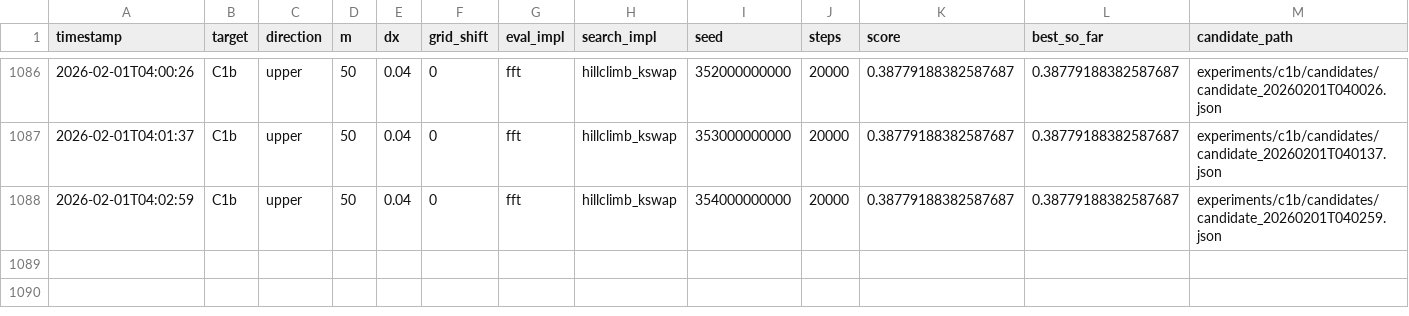
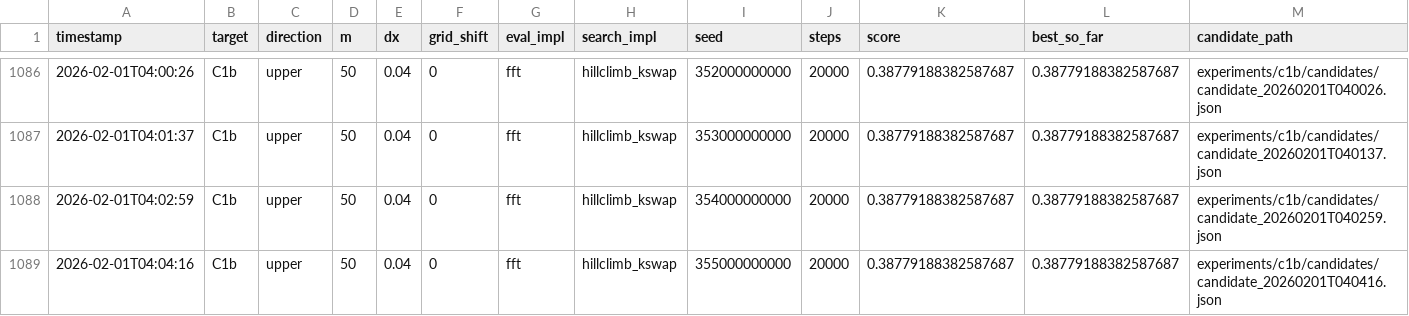
Before and after one commit to sebastian-griego/opt, a CSV file: results.csv, drawn as a sheet; only a part is shown, gaps mark what is left out; rows hold the shown columns only; the diff names each change by its address in the sheet, - before the commit and + after, or states it on an @@ line.

Commit message:
iter: kswap k7 seed 355e9

```diff
--- a/results.csv
+++ b/results.csv
+row 1089: 2026-02-01T04:04:16 | C1b | upper | 50 | 0.04 | 0 | fft | hillclimb_kswap | 355000000000 | 20000 | 0.38779188382587687 | 0.38779188382587687 | experiments/c1b/candidates/candidate_20260201T040416.json
```
Also changed, not shown: 3 other files.
